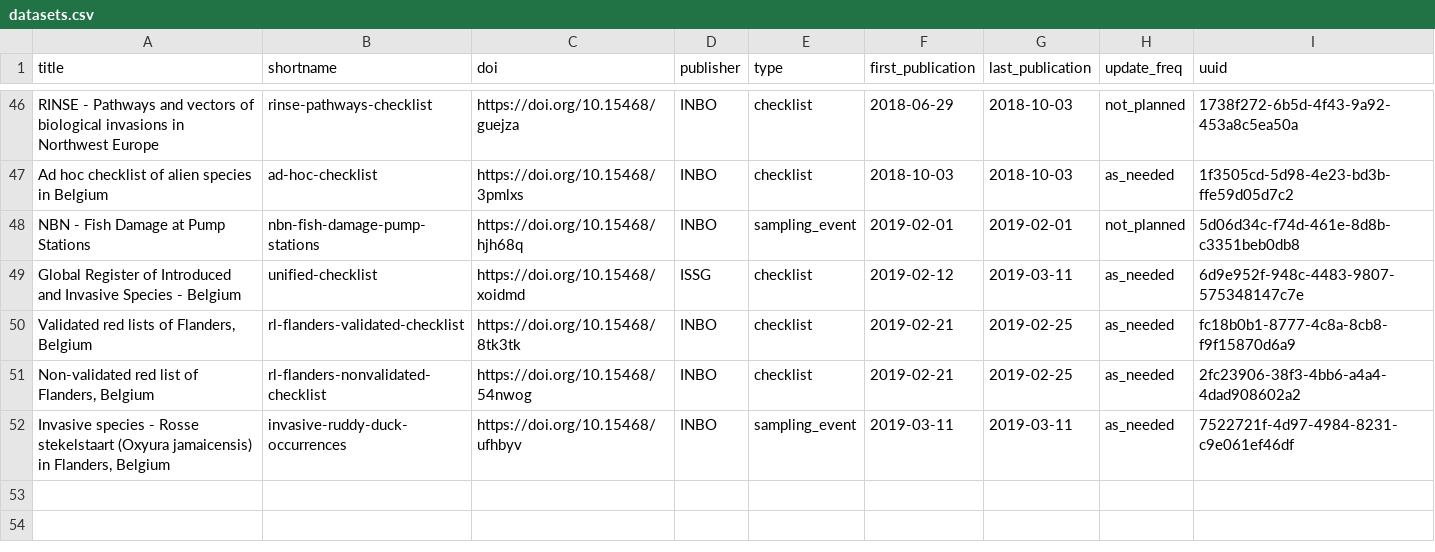
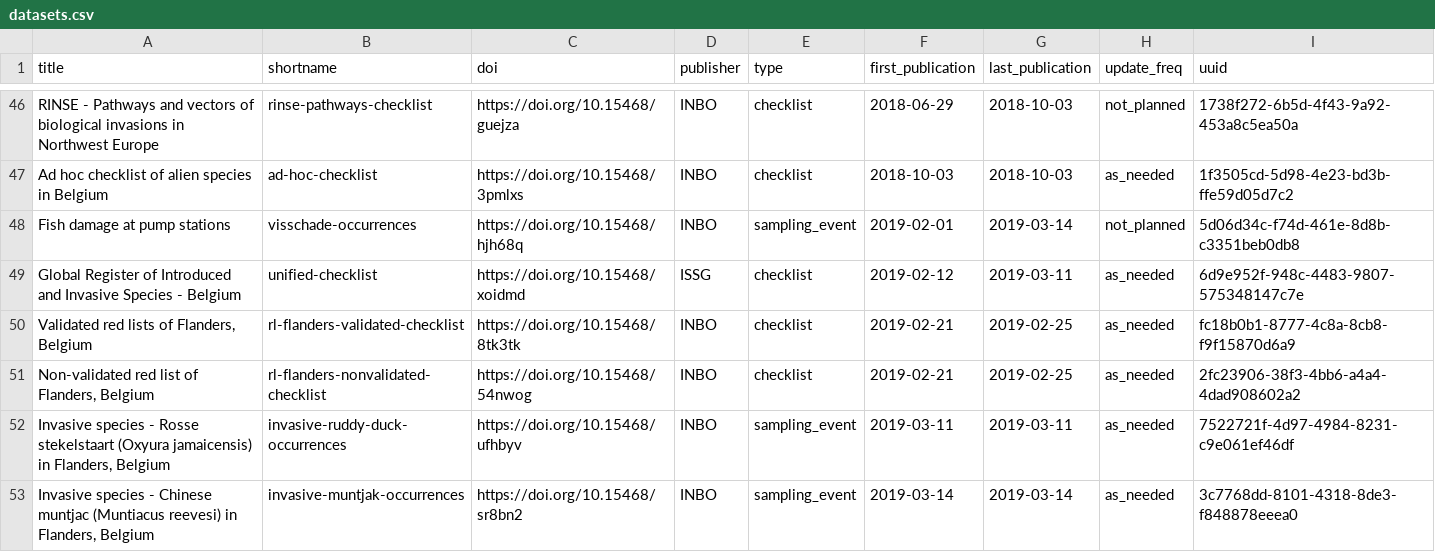
Before and after one commit to inbo/data-publication, a CSV file: data/datasets.csv, drawn as a sheet; only a part is shown, gaps mark what is left out.

Commit message:
Update datasets.csv
Updates shortname visschade-occurrences + adds invasive muntjak

```diff
--- a/data/datasets.csv
+++ b/data/datasets.csv
@@ -47,3 +47,3 @@ RINSE - Pathways and vectors of biological invasions in Northwest Europe,rinse-p
 Ad hoc checklist of alien species in Belgium,ad-hoc-checklist,https://doi.org/10.15468/3pmlxs,INBO,checklist,2018-10-03,2018-10-03,as_needed,1f3505cd-5d98-4e23-bd3b-ffe59d05d7c2
-NBN - Fish Damage at Pump Stations,nbn-fish-damage-pump-stations,https://doi.org/10.15468/hjh68q,INBO,sampling_event,2019-02-01,2019-02-01,not_planned,5d06d34c-f74d-461e-8d8b-c3351beb0db8
+Fish damage at pump stations,visschade-occurrences,https://doi.org/10.15468/hjh68q,INBO,sampling_event,2019-02-01,2019-03-14,not_planned,5d06d34c-f74d-461e-8d8b-c3351beb0db8
 Global Register of Introduced and Invasive Species - Belgium,unified-checklist,https://doi.org/10.15468/xoidmd,ISSG,checklist,2019-02-12,2019-03-11,as_needed,6d9e952f-948c-4483-9807-575348147c7e
@@ -52 +52,2 @@ Global Register of Introduced and Invasive Species - Belgium,unified-checklist,h
 "Invasive species - Rosse stekelstaart (Oxyura jamaicensis) in Flanders, Belgium",invasive-ruddy-duck-occurrences,https://doi.org/10.15468/ufhbyv,INBO,sampling_event,2019-03-11,2019-03-11,as_needed,7522721f-4d97-4984-8231-c9e061ef46df
+"Invasive species - Chinese muntjac (Muntiacus reevesi) in Flanders, Belgium",invasive-muntjak-occurrences,https://doi.org/10.15468/sr8bn2,INBO,sampling_event,2019-03-14,2019-03-14,as_needed,3c7768dd-8101-4318-8de3-f848878eeea0
```
